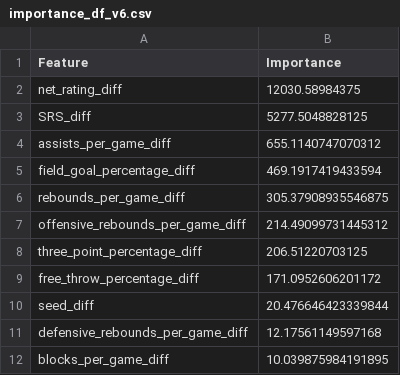
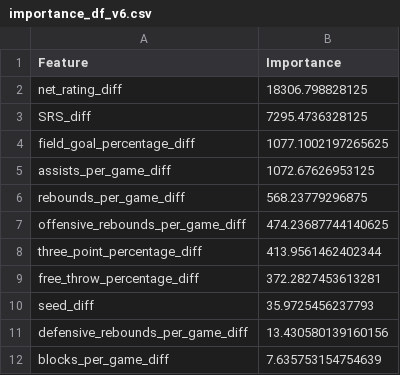
Before and after one commit to hgc2024/March_Madness_2025_Kaggle, a CSV file: Feature_Importance/importance_df_v6.csv, drawn as a sheet.

```diff
--- a/Feature_Importance/importance_df_v6.csv
+++ b/Feature_Importance/importance_df_v6.csv
@@ -1,12 +1,12 @@
 Feature,Importance
-net_rating_diff,12030.58984375
-SRS_diff,5277.5048828125
-assists_per_game_diff,655.1140747070312
-field_goal_percentage_diff,469.1917419433594
-rebounds_per_game_diff,305.37908935546875
-offensive_rebounds_per_game_diff,214.49099731445312
-three_point_percentage_diff,206.51220703125
-free_throw_percentage_diff,171.0952606201172
-seed_diff,20.476646423339844
-defensive_rebounds_per_game_diff,12.17561149597168
-blocks_per_game_diff,10.039875984191895
+net_rating_diff,18306.798828125
+SRS_diff,7295.4736328125
+field_goal_percentage_diff,1077.1002197265625
+assists_per_game_diff,1072.67626953125
+rebounds_per_game_diff,568.23779296875
+offensive_rebounds_per_game_diff,474.23687744140625
+three_point_percentage_diff,413.9561462402344
+free_throw_percentage_diff,372.2827453613281
+seed_diff,35.9725456237793
+defensive_rebounds_per_game_diff,13.430580139160156
+blocks_per_game_diff,7.635753154754639
```
Also changed, not shown: 10 other files.
